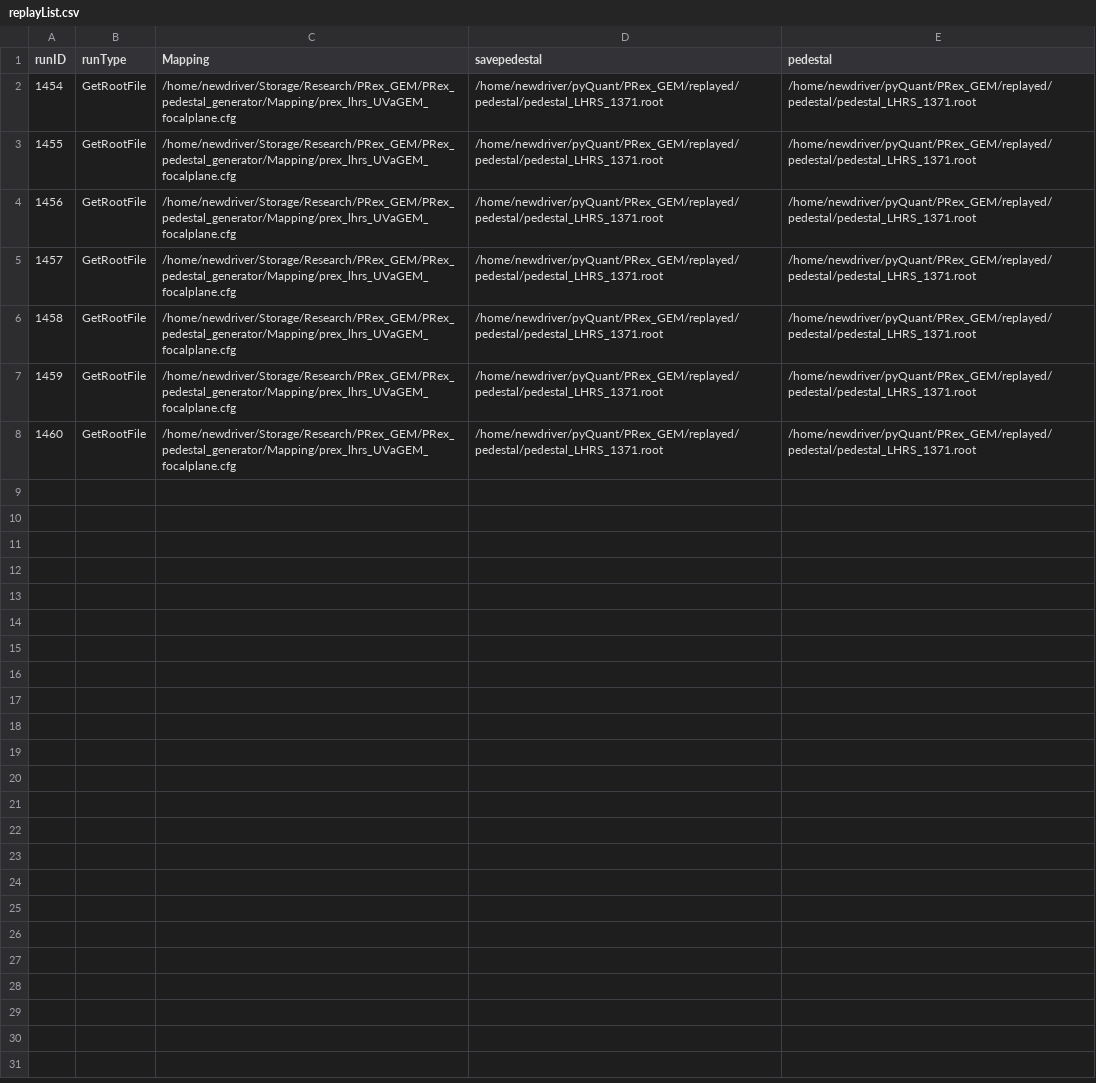
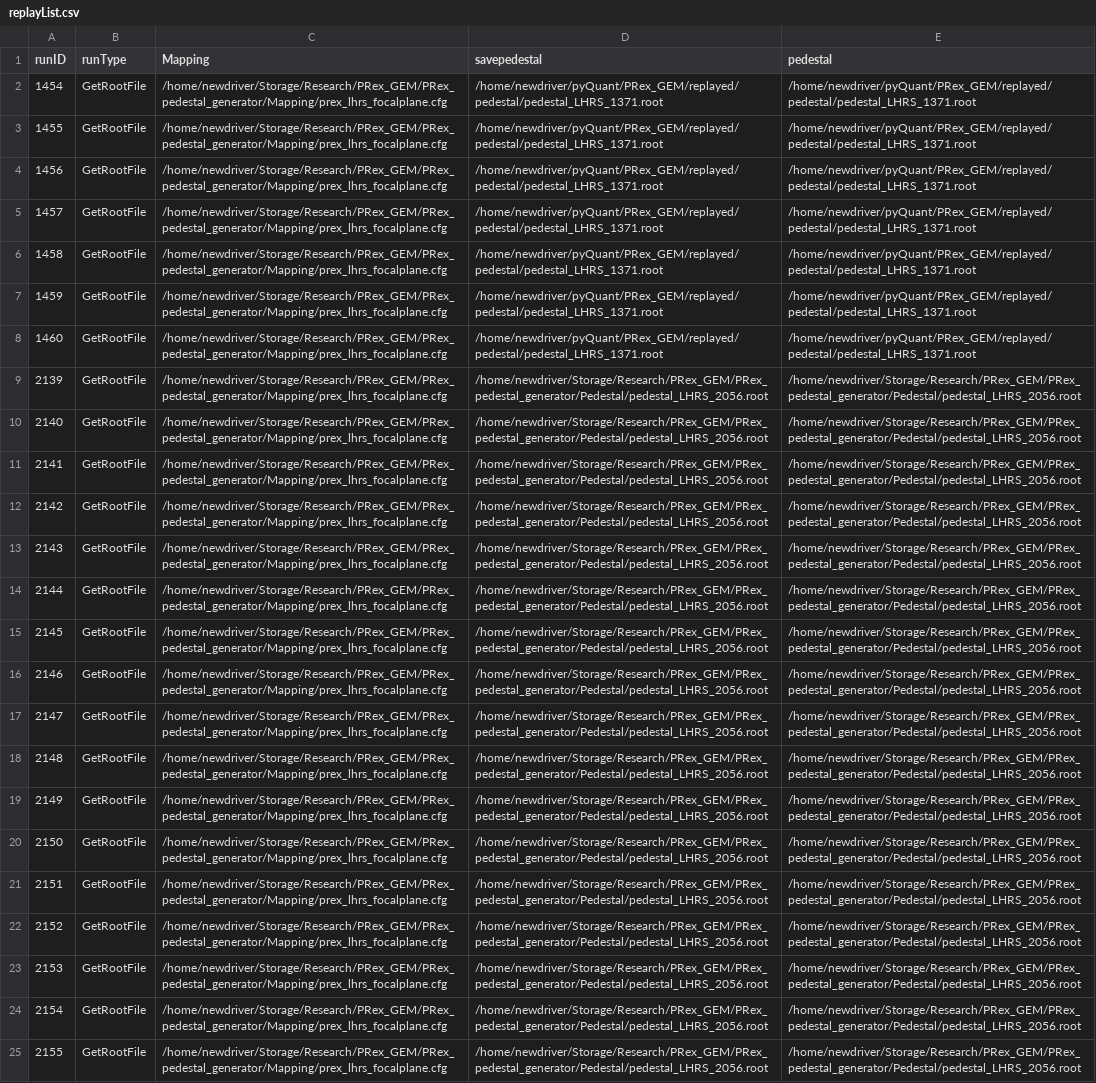
Before and after one commit to Jiansiyu/PRex_GEM, a CSV file: scripts/JobSubmit/replayList.csv, drawn as a sheet; the diff names each change by its address in the sheet, - before the commit and + after, or states it on an @@ line.

Commit message:
add the GEM replay with vdc bpm etc

```diff
--- a/scripts/JobSubmit/replayList.csv
+++ b/scripts/JobSubmit/replayList.csv
-C2:C8 (Mapping): /home/newdriver/Storage/Research/PRex_GEM/PRex_pedestal_generator/Mapping/prex_lhrs_UVaGEM_focalplane.cfg
+C2:C8 (Mapping): /home/newdriver/Storage/Research/PRex_GEM/PRex_pedestal_generator/Mapping/prex_lhrs_focalplane.cfg
+row 9: 2139 | GetRootFile | /home/newdriver/Storage/Research/PRex_GEM/PRex_pedestal_generator/Mapping/prex_lhrs_focalplane.cfg | /home/newdriver/Storage/Research/PRex_GEM/PRex_pedestal_generator/Pedestal/pedestal_LHRS_2056.root | /home/newdriver/Storage/Research/PRex_GEM/PRex_pedestal_generator/Pedestal/pedestal_LHRS_2056.root
+row 10: 2140 | GetRootFile | /home/newdriver/Storage/Research/PRex_GEM/PRex_pedestal_generator/Mapping/prex_lhrs_focalplane.cfg | /home/newdriver/Storage/Research/PRex_GEM/PRex_pedestal_generator/Pedestal/pedestal_LHRS_2056.root | /home/newdriver/Storage/Research/PRex_GEM/PRex_pedestal_generator/Pedestal/pedestal_LHRS_2056.root
+row 11: 2141 | GetRootFile | /home/newdriver/Storage/Research/PRex_GEM/PRex_pedestal_generator/Mapping/prex_lhrs_focalplane.cfg | /home/newdriver/Storage/Research/PRex_GEM/PRex_pedestal_generator/Pedestal/pedestal_LHRS_2056.root | /home/newdriver/Storage/Research/PRex_GEM/PRex_pedestal_generator/Pedestal/pedestal_LHRS_2056.root
+row 12: 2142 | GetRootFile | /home/newdriver/Storage/Research/PRex_GEM/PRex_pedestal_generator/Mapping/prex_lhrs_focalplane.cfg | /home/newdriver/Storage/Research/PRex_GEM/PRex_pedestal_generator/Pedestal/pedestal_LHRS_2056.root | /home/newdriver/Storage/Research/PRex_GEM/PRex_pedestal_generator/Pedestal/pedestal_LHRS_2056.root
+row 13: 2143 | GetRootFile | /home/newdriver/Storage/Research/PRex_GEM/PRex_pedestal_generator/Mapping/prex_lhrs_focalplane.cfg | /home/newdriver/Storage/Research/PRex_GEM/PRex_pedestal_generator/Pedestal/pedestal_LHRS_2056.root | /home/newdriver/Storage/Research/PRex_GEM/PRex_pedestal_generator/Pedestal/pedestal_LHRS_2056.root
+row 14: 2144 | GetRootFile | /home/newdriver/Storage/Research/PRex_GEM/PRex_pedestal_generator/Mapping/prex_lhrs_focalplane.cfg | /home/newdriver/Storage/Research/PRex_GEM/PRex_pedestal_generator/Pedestal/pedestal_LHRS_2056.root | /home/newdriver/Storage/Research/PRex_GEM/PRex_pedestal_generator/Pedestal/pedestal_LHRS_2056.root
+row 15: 2145 | GetRootFile | /home/newdriver/Storage/Research/PRex_GEM/PRex_pedestal_generator/Mapping/prex_lhrs_focalplane.cfg | /home/newdriver/Storage/Research/PRex_GEM/PRex_pedestal_generator/Pedestal/pedestal_LHRS_2056.root | /home/newdriver/Storage/Research/PRex_GEM/PRex_pedestal_generator/Pedestal/pedestal_LHRS_2056.root
+row 16: 2146 | GetRootFile | /home/newdriver/Storage/Research/PRex_GEM/PRex_pedestal_generator/Mapping/prex_lhrs_focalplane.cfg | /home/newdriver/Storage/Research/PRex_GEM/PRex_pedestal_generator/Pedestal/pedestal_LHRS_2056.root | /home/newdriver/Storage/Research/PRex_GEM/PRex_pedestal_generator/Pedestal/pedestal_LHRS_2056.root
+row 17: 2147 | GetRootFile | /home/newdriver/Storage/Research/PRex_GEM/PRex_pedestal_generator/Mapping/prex_lhrs_focalplane.cfg | /home/newdriver/Storage/Research/PRex_GEM/PRex_pedestal_generator/Pedestal/pedestal_LHRS_2056.root | /home/newdriver/Storage/Research/PRex_GEM/PRex_pedestal_generator/Pedestal/pedestal_LHRS_2056.root
+row 18: 2148 | GetRootFile | /home/newdriver/Storage/Research/PRex_GEM/PRex_pedestal_generator/Mapping/prex_lhrs_focalplane.cfg | /home/newdriver/Storage/Research/PRex_GEM/PRex_pedestal_generator/Pedestal/pedestal_LHRS_2056.root | /home/newdriver/Storage/Research/PRex_GEM/PRex_pedestal_generator/Pedestal/pedestal_LHRS_2056.root
+row 19: 2149 | GetRootFile | /home/newdriver/Storage/Research/PRex_GEM/PRex_pedestal_generator/Mapping/prex_lhrs_focalplane.cfg | /home/newdriver/Storage/Research/PRex_GEM/PRex_pedestal_generator/Pedestal/pedestal_LHRS_2056.root | /home/newdriver/Storage/Research/PRex_GEM/PRex_pedestal_generator/Pedestal/pedestal_LHRS_2056.root
+row 20: 2150 | GetRootFile | /home/newdriver/Storage/Research/PRex_GEM/PRex_pedestal_generator/Mapping/prex_lhrs_focalplane.cfg | /home/newdriver/Storage/Research/PRex_GEM/PRex_pedestal_generator/Pedestal/pedestal_LHRS_2056.root | /home/newdriver/Storage/Research/PRex_GEM/PRex_pedestal_generator/Pedestal/pedestal_LHRS_2056.root
+row 21: 2151 | GetRootFile | /home/newdriver/Storage/Research/PRex_GEM/PRex_pedestal_generator/Mapping/prex_lhrs_focalplane.cfg | /home/newdriver/Storage/Research/PRex_GEM/PRex_pedestal_generator/Pedestal/pedestal_LHRS_2056.root | /home/newdriver/Storage/Research/PRex_GEM/PRex_pedestal_generator/Pedestal/pedestal_LHRS_2056.root
+row 22: 2152 | GetRootFile | /home/newdriver/Storage/Research/PRex_GEM/PRex_pedestal_generator/Mapping/prex_lhrs_focalplane.cfg | /home/newdriver/Storage/Research/PRex_GEM/PRex_pedestal_generator/Pedestal/pedestal_LHRS_2056.root | /home/newdriver/Storage/Research/PRex_GEM/PRex_pedestal_generator/Pedestal/pedestal_LHRS_2056.root
+row 23: 2153 | GetRootFile | /home/newdriver/Storage/Research/PRex_GEM/PRex_pedestal_generator/Mapping/prex_lhrs_focalplane.cfg | /home/newdriver/Storage/Research/PRex_GEM/PRex_pedestal_generator/Pedestal/pedestal_LHRS_2056.root | /home/newdriver/Storage/Research/PRex_GEM/PRex_pedestal_generator/Pedestal/pedestal_LHRS_2056.root
+row 24: 2154 | GetRootFile | /home/newdriver/Storage/Research/PRex_GEM/PRex_pedestal_generator/Mapping/prex_lhrs_focalplane.cfg | /home/newdriver/Storage/Research/PRex_GEM/PRex_pedestal_generator/Pedestal/pedestal_LHRS_2056.root | /home/newdriver/Storage/Research/PRex_GEM/PRex_pedestal_generator/Pedestal/pedestal_LHRS_2056.root
+row 25: 2155 | GetRootFile | /home/newdriver/Storage/Research/PRex_GEM/PRex_pedestal_generator/Mapping/prex_lhrs_focalplane.cfg | /home/newdriver/Storage/Research/PRex_GEM/PRex_pedestal_generator/Pedestal/pedestal_LHRS_2056.root | /home/newdriver/Storage/Research/PRex_GEM/PRex_pedestal_generator/Pedestal/pedestal_LHRS_2056.root
```
Also changed, not shown: 31 other files.
